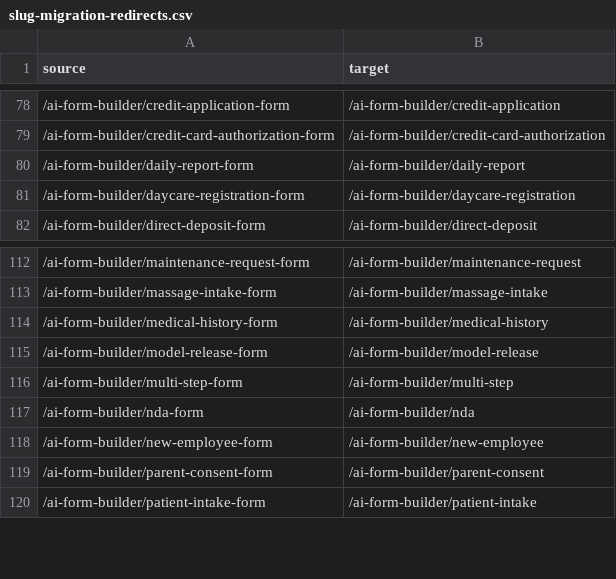
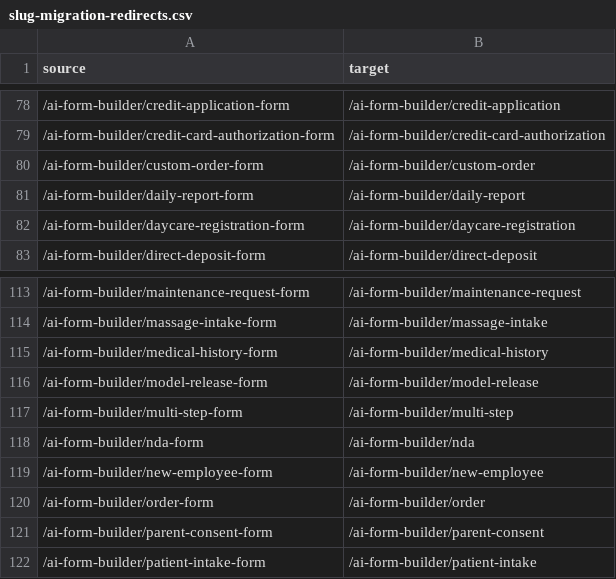
Before and after one commit to seo881/potential-enigma, a CSV file: reports/2026-10-23/slug-migration-redirects.csv, drawn as a sheet; only a part is shown, gaps mark what is left out; the diff names each change by its address in the sheet, - before the commit and + after, or states it on an @@ line.

```diff
--- a/reports/2026-10-23/slug-migration-redirects.csv
+++ b/reports/2026-10-23/slug-migration-redirects.csv
+row 80: /ai-form-builder/custom-order-form | /ai-form-builder/custom-order
+row 120: /ai-form-builder/order-form | /ai-form-builder/order
```
Also changed, not shown: 8 other files.
